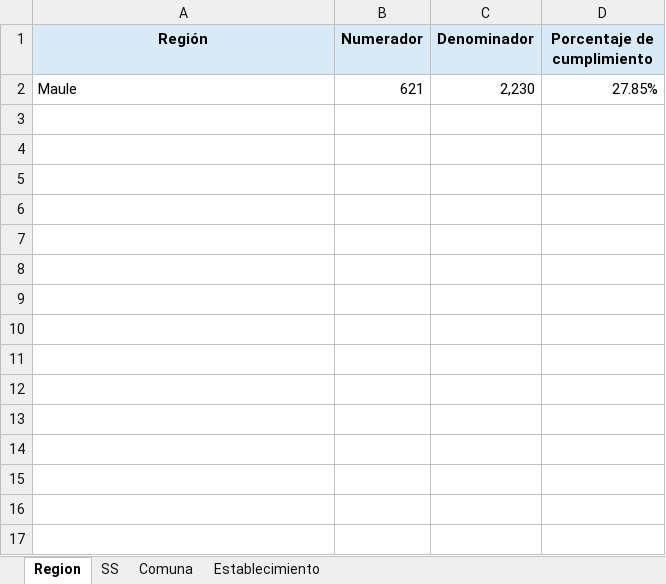
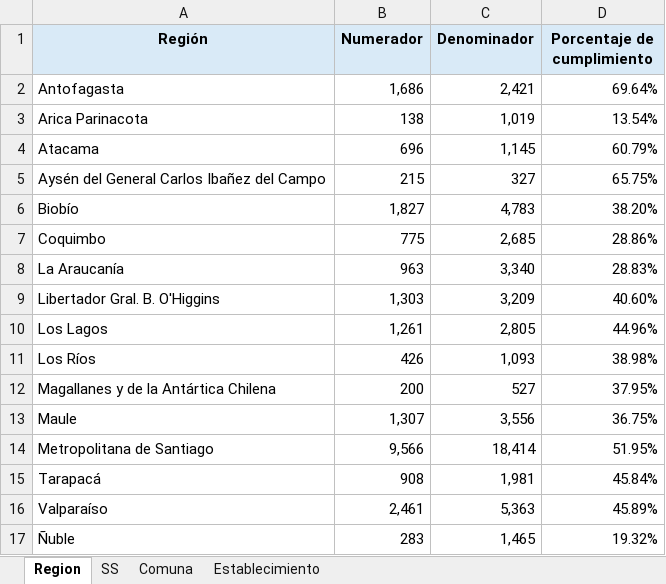
Before and after one commit to santiagofh/REM-CCHc, an Excel workbook: output/reporte_a2_RM_2026.xlsx, sheet Region, drawn as a sheet; values as stored, in another font and other column widths than the file's, no borders; removed rows and columns are numbered as before the commit, all else as after; the diff names each change by its address in the sheet, - before the commit and + after, or states it on an @@ line.

```diff
--- a/output/reporte_a2_RM_2026.xlsx (sheet Region)
+++ b/output/reporte_a2_RM_2026.xlsx (sheet Region)
-row 2: Maule | 621 | 2,230 | 27.85%
+row 2: Antofagasta | 1,686 | 2,421 | 69.64%
+row 3: Arica Parinacota | 138 | 1,019 | 13.54%
+row 4: Atacama | 696 | 1,145 | 60.79%
+row 5: Aysén del General Carlos Ibañez del Campo | 215 | 327 | 65.75%
+row 6: Biobío | 1,827 | 4,783 | 38.20%
+row 7: Coquimbo | 775 | 2,685 | 28.86%
+row 8: La Araucanía | 963 | 3,340 | 28.83%
+row 9: Libertador Gral. B. O'Higgins | 1,303 | 3,209 | 40.60%
+row 10: Los Lagos | 1,261 | 2,805 | 44.96%
+row 11: Los Ríos | 426 | 1,093 | 38.98%
+row 12: Magallanes y de la Antártica Chilena | 200 | 527 | 37.95%
+row 13: Maule | 1,307 | 3,556 | 36.75%
+row 14: Metropolitana de Santiago | 9,566 | 18,414 | 51.95%
+row 15: Tarapacá | 908 | 1,981 | 45.84%
+row 16: Valparaíso | 2,461 | 5,363 | 45.89%
+row 17: Ñuble | 283 | 1,465 | 19.32%
```
Also changed, not shown: sheet Establecimiento, sheet Comuna, sheet SS, output/reporte_a2_RM_2025.xlsx, output/reporte_a4_RM_2025.xlsx, 10 other files.
